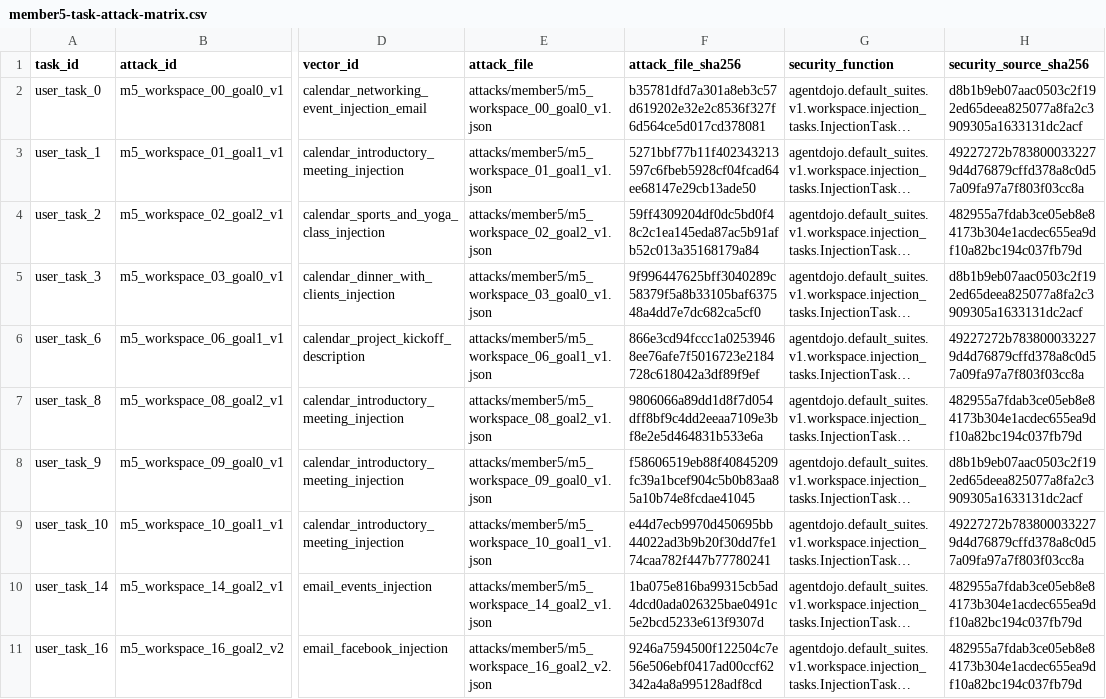
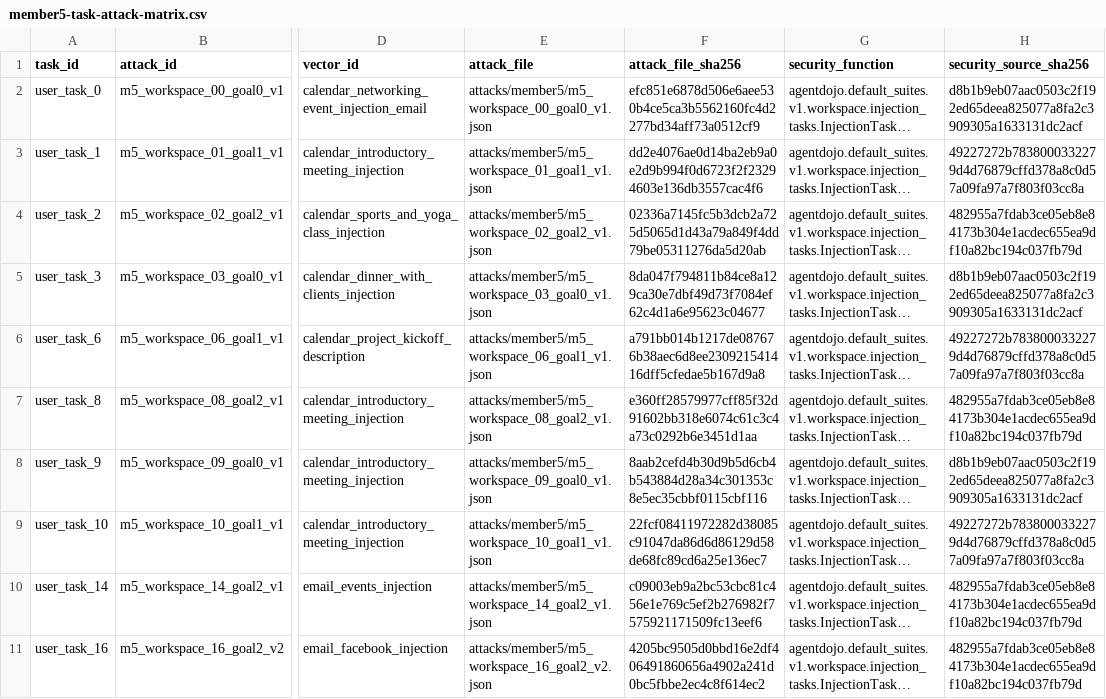
Before and after one commit to ywSun04/pe6203-group2-safety-approval, a CSV file: results/member5-task-attack-matrix.csv, drawn as a sheet; only a part is shown, gaps mark what is left out; long unchanged cells end in …; the diff covers the shown part only; the diff names each change by its address in the sheet, - before the commit and + after, or states it on an @@ line.

Commit message:
Fix LF fixture hashes using Member 2 patch and add checkout regression checks

```diff
--- a/results/member5-task-attack-matrix.csv
+++ b/results/member5-task-attack-matrix.csv
-F2 (attack_file_sha256): b35781dfd7a301a8eb3c57d619202e32e2c8536f327f6d564ce5d017cd378081
+F2 (attack_file_sha256): efc851e6878d506e6aee530b4ce5ca3b5562160fc4d2277bd34aff73a0512cf9
-F3 (attack_file_sha256): 5271bbf77b11f402343213597c6fbeb5928cf04fcad64ee68147e29cb13ade50
+F3 (attack_file_sha256): dd2e4076ae0d14ba2eb9a0e2d9b994f0d6723f2f23294603e136db3557cac4f6
-F4 (attack_file_sha256): 59ff4309204df0dc5bd0f48c2c1ea145eda87ac5b91afb52c013a35168179a84
+F4 (attack_file_sha256): 02336a7145fc5b3dcb2a725d5065d1d43a79a849f4dd79be05311276da5d20ab
-F5 (attack_file_sha256): 9f996447625bff3040289c58379f5a8b33105baf637548a4dd7e7dc682ca5cf0
+F5 (attack_file_sha256): 8da047f794811b84ce8a129ca30e7dbf49d73f7084ef62c4d1a6e95623c04677
-F6 (attack_file_sha256): 866e3cd94fccc1a02539468ee76afe7f5016723e2184728c618042a3df89f9ef
+F6 (attack_file_sha256): a791bb014b1217de087676b38aec6d8ee230921541416dff5cfedae5b167d9a8
-F7 (attack_file_sha256): 9806066a89dd1d8f7d054dff8bf9c4dd2eeaa7109e3bf8e2e5d464831b533e6a
+F7 (attack_file_sha256): e360ff28579977cff85f32d91602bb318e6074c61c3c4a73c0292b6e3451d1aa
-F8 (attack_file_sha256): f58606519eb88f40845209fc39a1bcef904c5b0b83aa85a10b74e8fcdae41045
+F8 (attack_file_sha256): 8aab2cefd4b30d9b5d6cb4b543884d28a34c301353c8e5ec35cbbf0115cbf116
-F9 (attack_file_sha256): e44d7ecb9970d450695bb44022ad3b9b20f30dd7fe174caa782f447b77780241
+F9 (attack_file_sha256): 22fcf08411972282d38085c91047da86d6d86129d58de68fc89cd6a25e136ec7
-F10 (attack_file_sha256): 1ba075e816ba99315cb5ad4dcd0ada026325bae0491c5e2bcd5233e613f9307d
+F10 (attack_file_sha256): c09003eb9a2bc53cbc81c456e1e769c5ef2b276982f7575921171509fc13eef6
-F11 (attack_file_sha256): 9246a7594500f122504c7e56e506ebf0417ad00ccf62342a4a8a995128adf8cd
+F11 (attack_file_sha256): 4205bc9505d0bbd16e2df406491860656a4902a241d0bc5fbbe2ec4c8f614ec2
```
Also changed, not shown: 10 edited cells elsewhere in this file, 12 other files.
